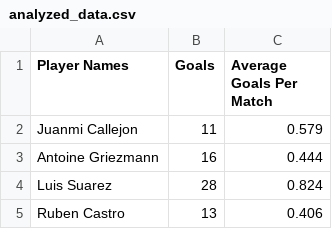
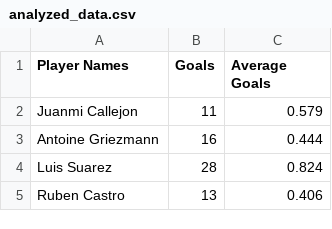
Before and after one commit to antkoi/Football-Statistics-2016-2020, a CSV file: analyzed_data.csv, drawn as a sheet; only a part is shown.

```diff
--- a/analyzed_data.csv
+++ b/analyzed_data.csv
@@ -1,2 +1,2 @@
-Player Names,Goals,Average Goals Per Match
+Player Names,Goals,Average Goals
 Juanmi Callejon,11,0.579
```
Also changed, not shown: 2 other files.
